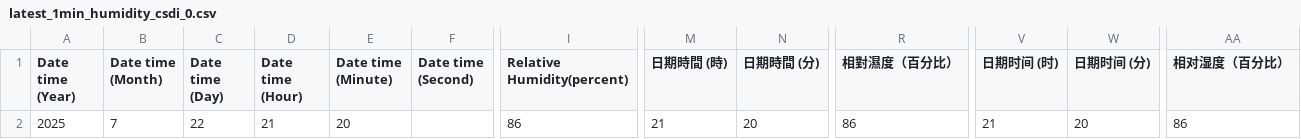
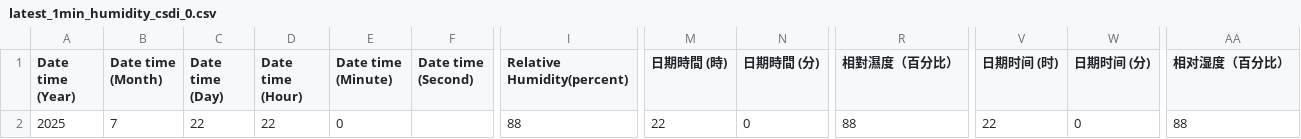
Before and after one commit to cysyiu/WeatherMap, a CSV file: Data/RH_data/latest_1min_humidity_csdi_0.csv, drawn as a sheet; only a part is shown, gaps mark what is left out; the diff names each change by its address in the sheet, - before the commit and + after, or states it on an @@ line.

```diff
--- a/Data/RH_data/latest_1min_humidity_csdi_0.csv
+++ b/Data/RH_data/latest_1min_humidity_csdi_0.csv
-D2 (Date time (Hour)): 21
+D2 (Date time (Hour)): 22
-E2 (Date time (Minute)): 20
+E2 (Date time (Minute)): 0
-I2 (Relative Humidity(percent)): 86
+I2 (Relative Humidity(percent)): 88
-M2 (日期時間 (時)): 21
+M2 (日期時間 (時)): 22
-N2 (日期時間 (分)): 20
+N2 (日期時間 (分)): 0
-R2 (相對濕度（百分比）): 86
+R2 (相對濕度（百分比）): 88
-V2 (日期时间 (时)): 21
+V2 (日期时间 (时)): 22
-W2 (日期时间 (分)): 20
+W2 (日期时间 (分)): 0
-AA2 (相对湿度（百分比）): 86
+AA2 (相对湿度（百分比）): 88
```
Also changed, not shown: Data/RH_data/latest_1min_humidity_csdi_1.csv, Data/RH_data/latest_1min_humidity_csdi_10.csv, 23 other files.
